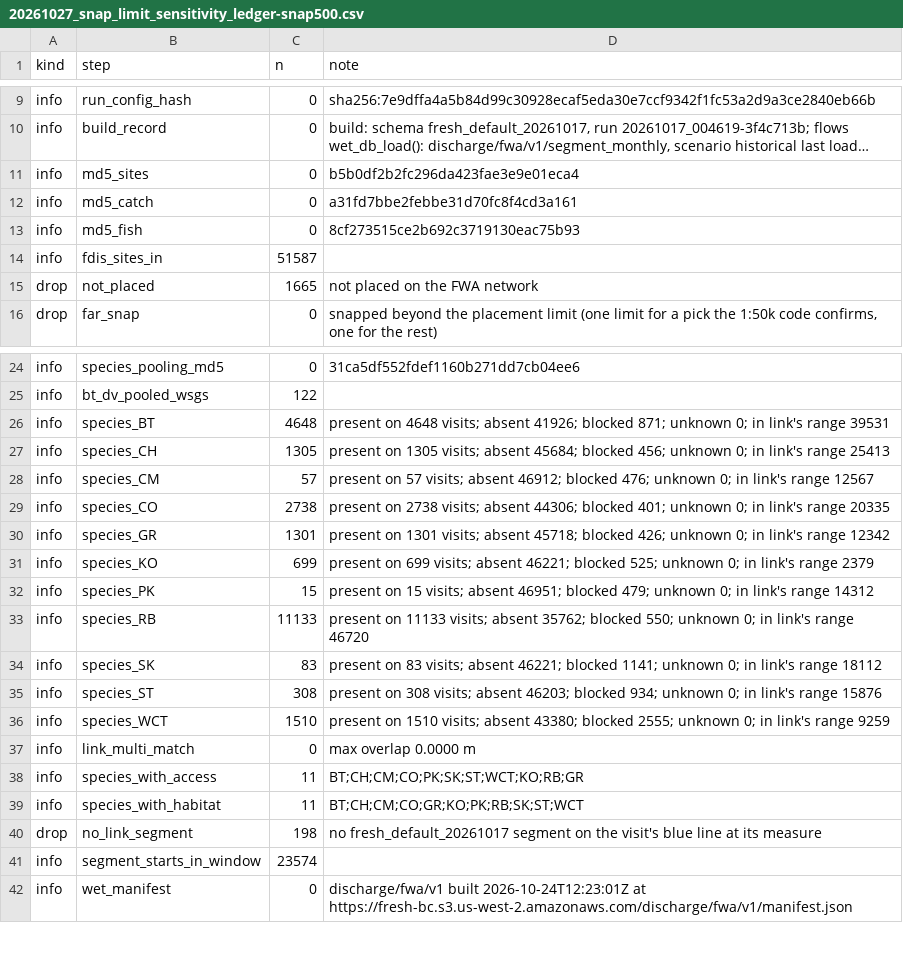
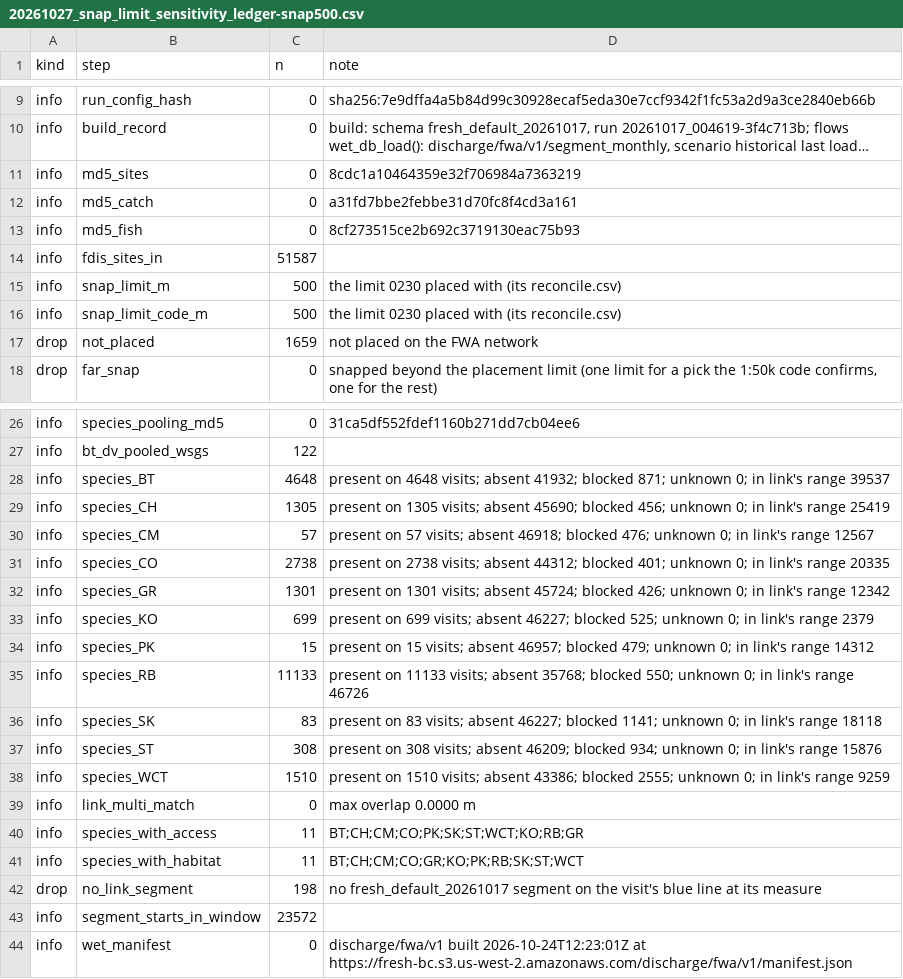
Before and after one commit to NewGraphEnvironment/knowledge, a CSV file: scripts/logs/fdis/20261027_snap_limit_sensitivity_ledger-snap500.csv, drawn as a sheet; only a part is shown, gaps mark what is left out; long unchanged cells end in …; addresses are those after the commit; the diff covers the shown part only; the diff names each change by its address in the sheet, - before the commit and + after, or states it on an @@ line.

```diff
--- a/scripts/logs/fdis/20261027_snap_limit_sensitivity_ledger-snap500.csv
+++ b/scripts/logs/fdis/20261027_snap_limit_sensitivity_ledger-snap500.csv
-D11 (note): b5b0df2b2fc296da423fae3e9e01eca4
+D11 (note): 8cdc1a10464359e32f706984a7363219
+row 15: info | snap_limit_m | 500 | the limit 0230 placed with (its reconcile.csv)
+row 16: info | snap_limit_code_m | 500 | the limit 0230 placed with (its reconcile.csv)
-C17 (n): 1665
+C17 (n): 1659
-D28 (note): …visits; absent 41926; blocked 871; unknown 0; in link's range 39531
+D28 (note): …visits; absent 41932; blocked 871; unknown 0; in link's range 39537
-D29 (note): …visits; absent 45684; blocked 456; unknown 0; in link's range 25413
+D29 (note): …visits; absent 45690; blocked 456; unknown 0; in link's range 25419
-D30 (note): …visits; absent 46912; blocked 476;…
+D30 (note): …visits; absent 46918; blocked 476;…
-D31 (note): …visits; absent 44306; blocked 401;…
+D31 (note): …visits; absent 44312; blocked 401;…
-D32 (note): …visits; absent 45718; blocked 426;…
+D32 (note): …visits; absent 45724; blocked 426;…
-D33 (note): …visits; absent 46221; blocked 525;…
+D33 (note): …visits; absent 46227; blocked 525;…
-D34 (note): …visits; absent 46951; blocked 479;…
+D34 (note): …visits; absent 46957; blocked 479;…
-D35 (note): …visits; absent 35762; blocked 550; unknown 0; in link's range 46720
+D35 (note): …visits; absent 35768; blocked 550; unknown 0; in link's range 46726
-D36 (note): …visits; absent 46221; blocked 1141; unknown 0; in link's range 18112
+D36 (note): …visits; absent 46227; blocked 1141; unknown 0; in link's range 18118
-D37 (note): …visits; absent 46203; blocked 934;…
+D37 (note): …visits; absent 46209; blocked 934;…
-D38 (note): …visits; absent 43380; blocked 2555;…
+D38 (note): …visits; absent 43386; blocked 2555;…
-C43 (n): 23574
+C43 (n): 23572
```
Also changed, not shown: 12 edited cells elsewhere in this file, data/fdis_summary_ch_bt.csv, scripts/logs/fdis/20261027_snap_limit_sensitivity.csv, 8 other files.
